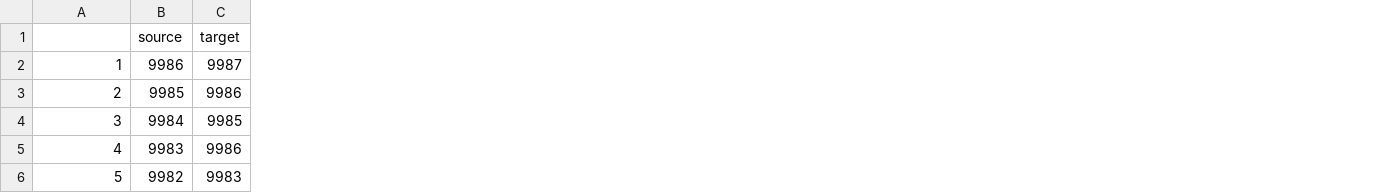
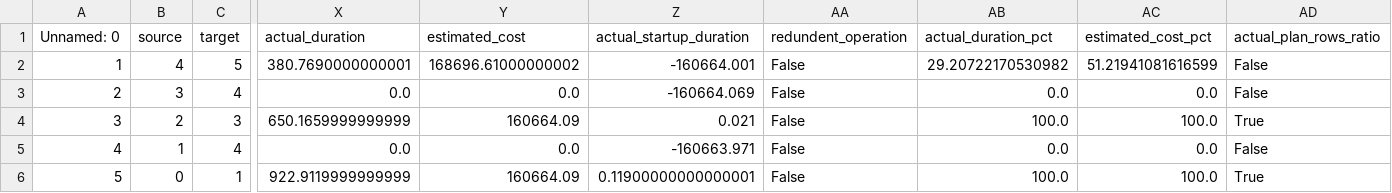
Before and after one commit to eyaltrabelsi/query-flow, a CSV file: proposal/data/fixed_ineffective_operation_query_flow_representation.csv, drawn as a sheet; only a part is shown, gaps mark what is left out; the diff covers the shown part only; the diff names each change by its address in the sheet, - before the commit and + after, or states it on an @@ line.

```diff
--- a/proposal/data/fixed_ineffective_operation_query_flow_representation.csv
+++ b/proposal/data/fixed_ineffective_operation_query_flow_representation.csv
+column X (actual_duration), rows 2-6: 380.7690000000001 | 0.0 | 650.1659999999999 | 0.0 | 922.9119999999999
+column Y (estimated_cost), rows 2-6: 168696.61000000002 | 0.0 | 160664.09 | 0.0 | 160664.09
+column Z (actual_startup_duration), rows 2-6: -160664.001 | -160664.069 | 0.021 | -160663.971 | 0.11900000000000001
+column AA (redundent_operation), rows 2-6: all False
+column AB (actual_duration_pct), rows 2-6: 29.20722170530982 | 0.0 | 100.0 | 0.0 | 100.0
+column AC (estimated_cost_pct), rows 2-6: 51.21941081616599 | 0.0 | 100.0 | 0.0 | 100.0
+column AD (actual_plan_rows_ratio), rows 2-6: False | False | True | False | True
-A1: (empty)
+A1: Unnamed: 0
-B2 (source): 9986
+B2 (source): 4
-C2 (target): 9987
+C2 (target): 5
-B3 (source): 9985
+B3 (source): 3
-C3 (target): 9986
+C3 (target): 4
-B4 (source): 9984
+B4 (source): 2
-C4 (target): 9985
+C4 (target): 3
-B5 (source): 9983
+B5 (source): 1
-C5 (target): 9986
+C5 (target): 4
-B6 (source): 9982
+B6 (source): 0
-C6 (target): 9983
+C6 (target): 1
```
Also changed, not shown: 8 edited cells elsewhere in this file, proposal/data/fixed_identifying_duplications_query_flow_representation.csv, proposal/data/ineffective_operation_query_flow_representation.csv, 8 other files.
